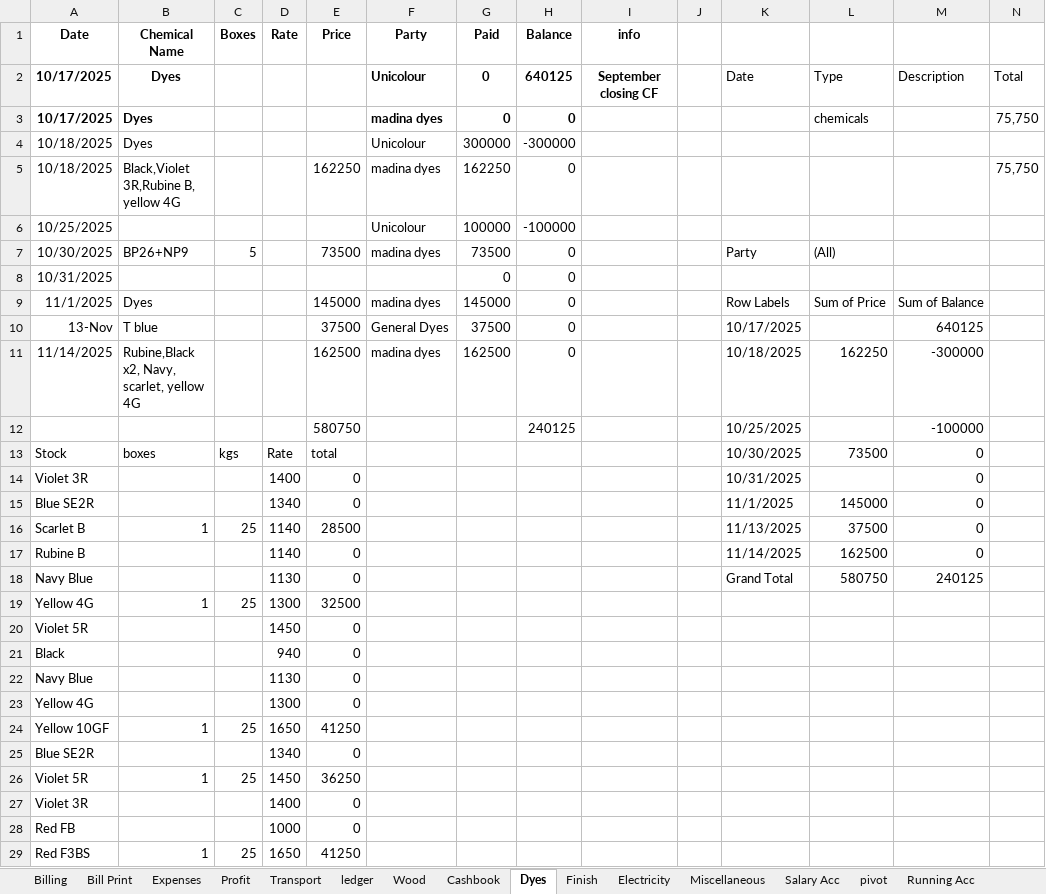
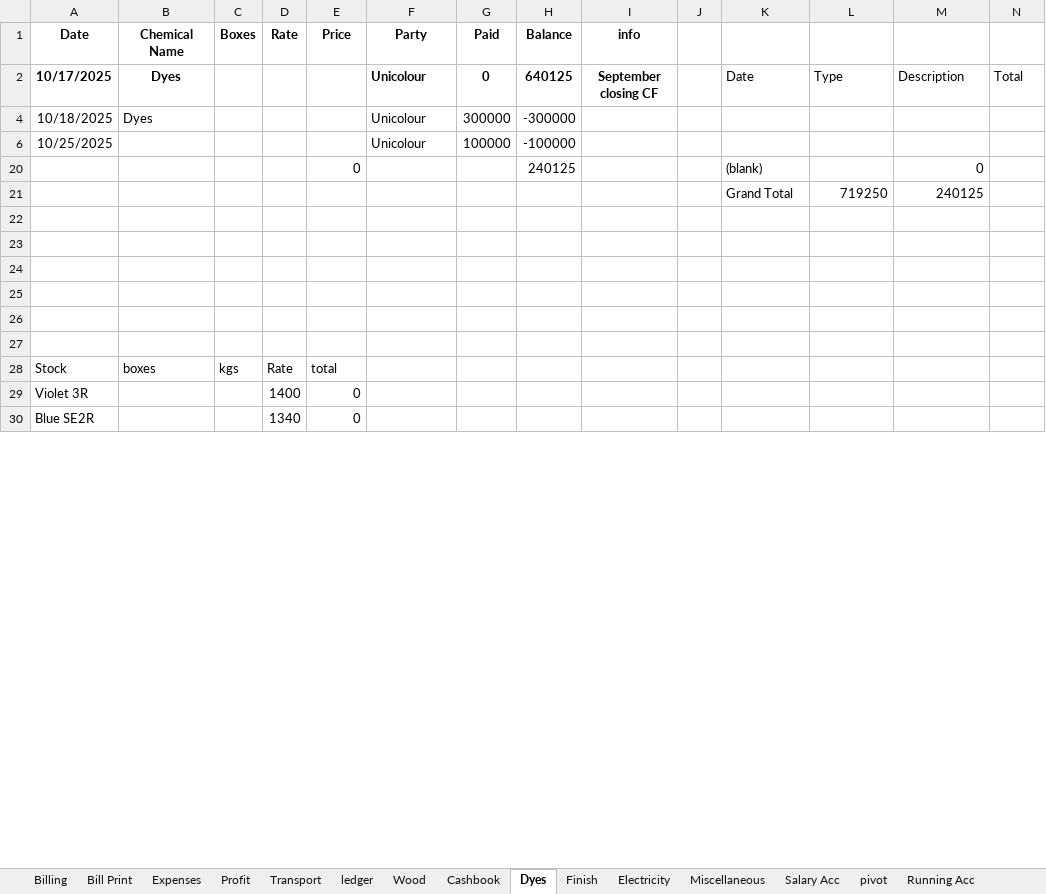
Before and after one commit to omerrazzaq4/AlHamd_Oct, an Excel workbook: Factory_Khata_October.xlsx, sheet Dyes, drawn as a sheet; only a part is shown; values as stored, in another font and other column widths than the file's, no borders; table styles not drawn; removed rows and columns are numbered as before the commit, all else as after; rows hold the shown columns only; the diff covers the shown part only; the diff names each change by its address in the sheet, - before the commit and + after, or states it on an @@ line.

```diff
--- a/Factory_Khata_October.xlsx (sheet Dyes)
+++ b/Factory_Khata_October.xlsx (sheet Dyes)
@@ row 3 hidden: 10/17/2025 | Dyes |  |  |  | madina dyes | 0 | 0 |  |  |  | chemicals |  | 75,750 @@
@@ row 5 hidden: 10/18/2025 | Black,Violet 3R,Rubine B, yellow 4G |  |  | 162250 | madina dyes | 162250 | 0 |  |  |  |  |  | 75,750 @@
+row 20:  |  |  |  | 0 |  |  | 240125 |  |  | (blank) |  | 0
+row 21:  |  |  |  |  |  |  |  |  |  | Grand Total | 719250 | 240125
-row 22: 10/30/2025 | BP26+NP9 | 5 |  | 73500 | madina dyes | 73500 | 0 |  |  | Party | (All)
+row 22: (empty)
-row 23: 10/31/2025 |  |  |  |  |  | 0 | 0
+row 23: (empty)
-row 24: 11/1/2025 | Dyes |  |  | 145000 | madina dyes | 145000 | 0 |  |  | Row Labels | Sum of Price | Sum of Balance
+row 24: (empty)
-row 25: 13-Nov | T blue |  |  | 37500 | General Dyes | 37500 | 0 |  |  | 10/17/2025 |  | 640125
+row 25: (empty)
-row 26: 11/14/2025 | Rubine,Black x2, Navy, scarlet, yellow 4G |  |  | 162500 | madina dyes | 162500 | 0 |  |  | 10/18/2025 | 162250 | -300000
+row 26: (empty)
-row 27:  |  |  |  | 580750 |  |  | 240125 |  |  | 10/25/2025 |  | -100000
+row 27: (empty)
-K28: 10/30/2025
+K28: (empty)
-L28: 73500
+L28: (empty)
-M28:M29: 0
+M28:M29: (empty)
-K29: 10/31/2025
+K29: (empty)
-row 15: Blue SE2R |  |  | 1340 | 0 |  |  |  |  |  | 11/1/2025 | 145000 | 0
-row 16: Scarlet B | 1 | 25 | 1140 | 28500 |  |  |  |  |  | 11/13/2025 | 37500 | 0
-row 17: Rubine B |  |  | 1140 | 0 |  |  |  |  |  | 11/14/2025 | 162500 | 0
-row 18: Navy Blue |  |  | 1130 | 0 |  |  |  |  |  | Grand Total | 580750 | 240125
-row 19: Yellow 4G | 1 | 25 | 1300 | 32500
-row 20: Violet 5R |  |  | 1450 | 0
-row 21: Black |  |  | 940 | 0
-row 22: Navy Blue |  |  | 1130 | 0
-row 23: Yellow 4G |  |  | 1300 | 0
-row 24: Yellow 10GF | 1 | 25 | 1650 | 41250
-row 26: Violet 5R | 1 | 25 | 1450 | 36250
-row 27: Violet 3R |  |  | 1400 | 0
-row 28: Red FB |  |  | 1000 | 0
-row 29: Red F3BS | 1 | 25 | 1650 | 41250
```
Also changed, not shown: 3 added rows, 4 removed rows and 51 edited cells elsewhere in this sheet, sheet ledger, sheet pivot, sheet Cashbook, sheet Billing, sheet Wood, sheet Finish, 6 more sheets, formulas that keep their value, hidden cells, charts or pictures.
